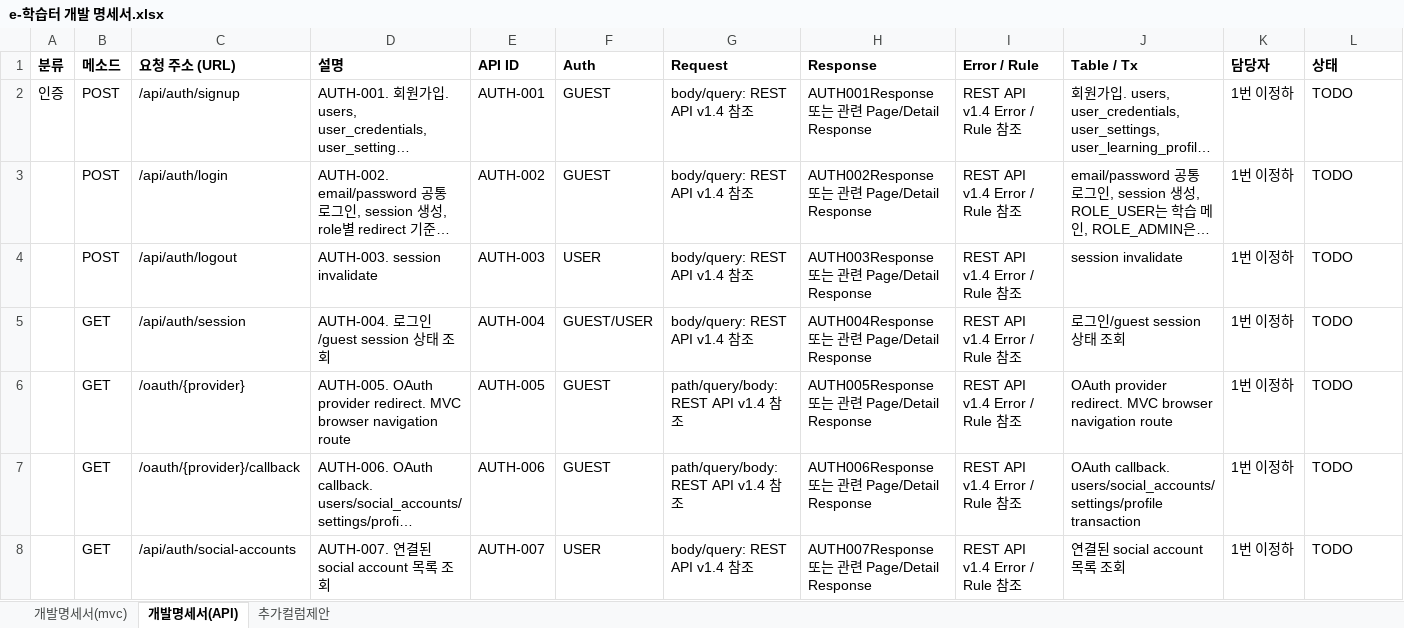
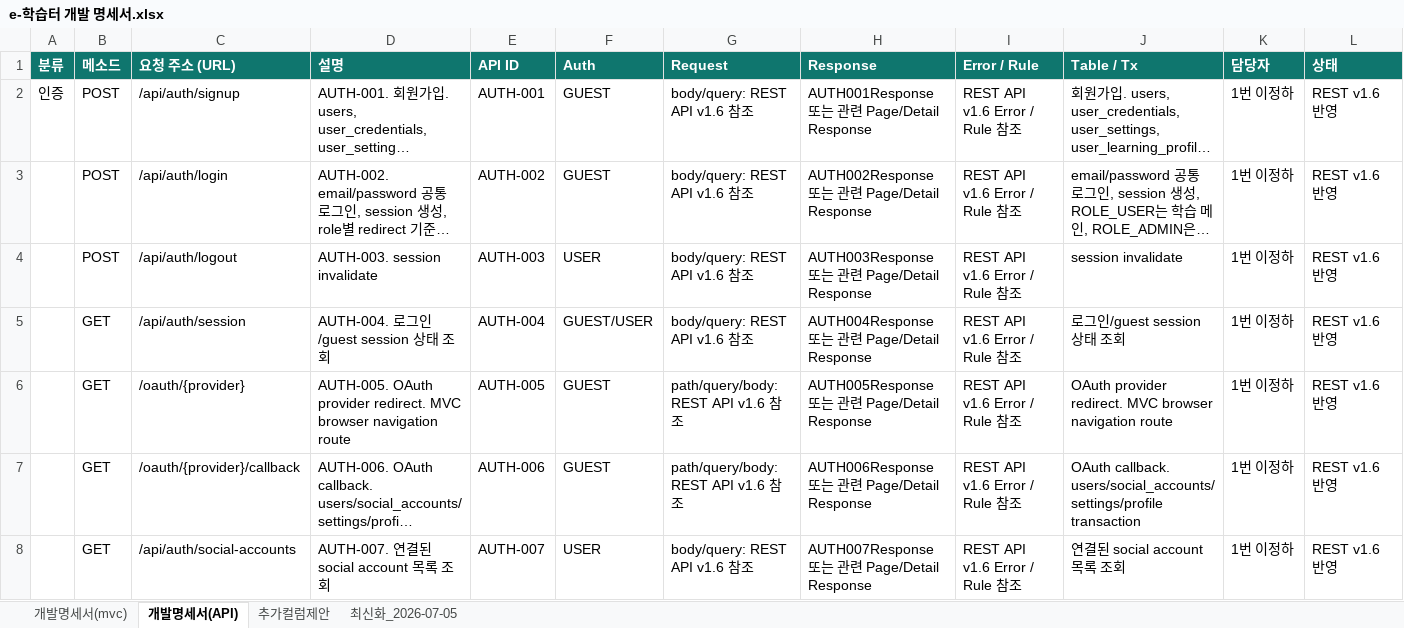
Before and after one commit to hyunkyumlee/Acorn-E-Learning, an Excel workbook: docs/최종 문서/e-학습터 개발 명세서.xlsx, sheet 개발명세서(API), drawn as a sheet; only a part is shown; long unchanged cells end in …; values as stored, in another font and other column widths than the file's, no borders; the diff covers the shown part only; the diff names each change by its address in the sheet, - before the commit and + after, or states it on an @@ line.

Commit message:
현겸작업: 분석 및 코딩테스트, 문서 작업
1. 7/4 프로젝트 일지에 오답복습, 학습 메인, 커뮤니티 MVP, 회원가입/로그인, AI 분석 구현 변경 내용을 추가합니다.
2. 7/5 프로젝트 일지를 신규 작성하고 SRS v0.6, 요구사항 v1.7, REST/MVC v1.6, 매핑표 v0.9, 추적표 v1.3, 분담 범위 v2.7 반영 내용을 정리합니다.
3. AI 분석 기준을 전체 누적 코딩테스트 채점 데이터로 확정하고 일반 문제풀이/학습 진행 데이터는 AI 분석 근거에서 제외한 내용을 기록합니다.
4. CodeMirror 로컬 번들, starterCode 평가 제외 코드 리뷰, 분석 자동 갱신, 담당자별 최신 구현 범위를 일지 근거에 반영합니다.

```diff
--- a/docs/최종 문서/e-학습터 개발 명세서.xlsx (sheet 개발명세서(API))
+++ b/docs/최종 문서/e-학습터 개발 명세서.xlsx (sheet 개발명세서(API))
+sheet tab: 최신화_2026-07-05
@@ A1:L1 fill: none → #0F766E, text colour: black → #FFFFFF @@
-G2:G5 (Request): body/query: REST API v1.4 참조
+G2:G5 (Request): body/query: REST API v1.6 참조
-I2:I8 (Error / Rule): REST API v1.4 Error / Rule 참조
+I2:I8 (Error / Rule): REST API v1.6 Error / Rule 참조
-L2:L8 (상태): TODO
+L2:L8 (상태): REST v1.6 반영
-G6:G7 (Request): path/query/body: REST API v1.4 참조
+G6:G7 (Request): path/query/body: REST API v1.6 참조
-G8 (Request): body/query: REST API v1.4 참조
+G8 (Request): body/query: REST API v1.6 참조
```
Also changed, not shown: 6 added rows and 173 edited cells elsewhere in this sheet, sheet 개발명세서(mvc), sheet 추가컬럼제안, hidden cells, 31 other files.
